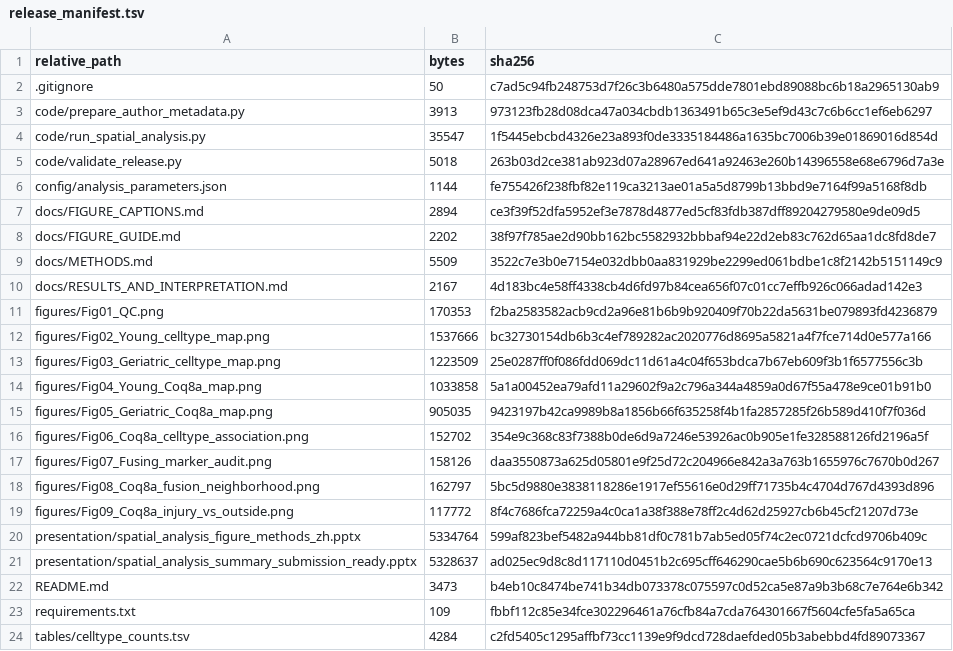
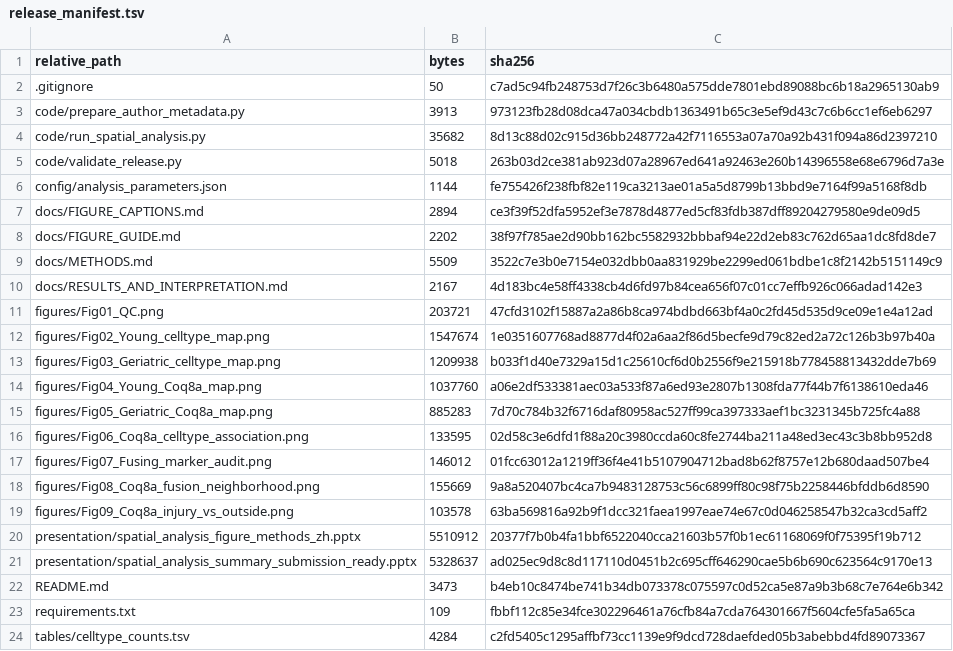
Before and after one commit to brianchiuyulab/spatial-transcriptomics-analysis-for-CoQ, a TSV file: tables/release_manifest.tsv, drawn as a sheet; only a part is shown.

```diff
--- a/tables/release_manifest.tsv
+++ b/tables/release_manifest.tsv
@@ -3,3 +3,3 @@ relative_path	bytes	sha256
 code/prepare_author_metadata.py	3913	973123fb28d08dca47a034cbdb1363491b65c3e5ef9d43c7c6b6cc1ef6eb6297
-code/run_spatial_analysis.py	35547	1f5445ebcbd4326e23a893f0de3335184486a1635bc7006b39e01869016d854d
+code/run_spatial_analysis.py	35682	8d13c88d02c915d36bb248772a42f7116553a07a70a92b431f094a86d2397210
 code/validate_release.py	5018	263b03d2ce381ab923d07a28967ed641a92463e260b14396558e68e6796d7a3e
@@ -10,12 +10,12 @@ docs/METHODS.md	5509	3522c7e3b0e7154e032dbb0aa831929be2299ed061bdbe1c8f2142b5151
 docs/RESULTS_AND_INTERPRETATION.md	2167	4d183bc4e58ff4338cb4d6fd97b84cea656f07c01cc7effb926c066adad142e3
-figures/Fig01_QC.png	170353	f2ba2583582acb9cd2a96e81b6b9b920409f70b22da5631be079893fd4236879
-figures/Fig02_Young_celltype_map.png	1537666	bc32730154db6b3c4ef789282ac2020776d8695a5821a4f7fce714d0e577a166
-figures/Fig03_Geriatric_celltype_map.png	1223509	25e0287ff0f086fdd069dc11d61a4c04f653bdca7b67eb609f3b1f6577556c3b
-figures/Fig04_Young_Coq8a_map.png	1033858	5a1a00452ea79afd11a29602f9a2c796a344a4859a0d67f55a478e9ce01b91b0
-figures/Fig05_Geriatric_Coq8a_map.png	905035	9423197b42ca9989b8a1856b66f635258f4b1fa2857285f26b589d410f7f036d
-figures/Fig06_Coq8a_celltype_association.png	152702	354e9c368c83f7388b0de6d9a7246e53926ac0b905e1fe328588126fd2196a5f
-figures/Fig07_Fusing_marker_audit.png	158126	daa3550873a625d05801e9f25d72c204966e842a3a763b1655976c7670b0d267
-figures/Fig08_Coq8a_fusion_neighborhood.png	162797	5bc5d9880e3838118286e1917ef55616e0d29ff71735b4c4704d767d4393d896
-figures/Fig09_Coq8a_injury_vs_outside.png	117772	8f4c7686fca72259a4c0ca1a38f388e78ff2c4d62d25927cb6b45cf21207d73e
-presentation/spatial_analysis_figure_methods_zh.pptx	5334764	599af823bef5482a944bb81df0c781b7ab5ed05f74c2ec0721dcfcd9706b409c
+figures/Fig01_QC.png	203721	47cfd3102f15887a2a86b8ca974bdbd663bf4a0c2fd45d535d9ce09e1e4a12ad
+figures/Fig02_Young_celltype_map.png	1547674	1e0351607768ad8877d4f02a6aa2f86d5becfe9d79c82ed2a72c126b3b97b40a
+figures/Fig03_Geriatric_celltype_map.png	1209938	b033f1d40e7329a15d1c25610cf6d0b2556f9e215918b778458813432dde7b69
+figures/Fig04_Young_Coq8a_map.png	1037760	a06e2df533381aec03a533f87a6ed93e2807b1308fda77f44b7f6138610eda46
+figures/Fig05_Geriatric_Coq8a_map.png	885283	7d70c784b32f6716daf80958ac527ff99ca397333aef1bc3231345b725fc4a88
+figures/Fig06_Coq8a_celltype_association.png	133595	02d58c3e6dfd1f88a20c3980ccda60c8fe2744ba211a48ed3ec43c3b8bb952d8
+figures/Fig07_Fusing_marker_audit.png	146012	01fcc63012a1219ff36f4e41b5107904712bad8b62f8757e12b680daad507be4
+figures/Fig08_Coq8a_fusion_neighborhood.png	155669	9a8a520407bc4ca7b9483128753c56c6899ff80c98f75b2258446bfddb6d8590
+figures/Fig09_Coq8a_injury_vs_outside.png	103578	63ba569816a92b9f1dcc321faea1997eae74e67c0d046258547b32ca3cd5aff2
+presentation/spatial_analysis_figure_methods_zh.pptx	5510912	20377f7b0b4fa1bbf6522040cca21603b57f0b1ec61168069f0f75395f19b712
 presentation/spatial_analysis_summary_submission_ready.pptx	5328637	ad025ec9d8c8d117110d0451b2c695cff646290cae5b6b690c623564c9170e13
```
Also changed, not shown: 10 other files.
